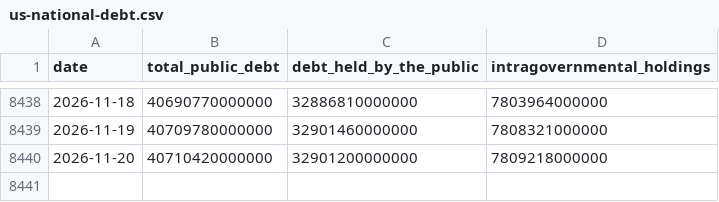
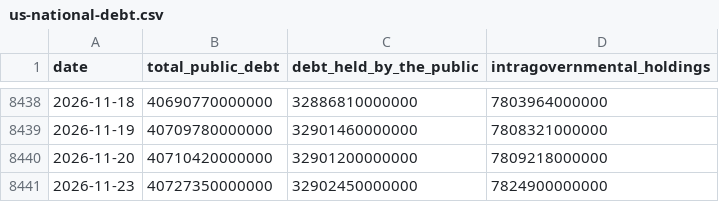
Before and after one commit to sahiljangra12/open-data-company, a CSV file: docs/data/sets/us-national-debt.csv, drawn as a sheet; only a part is shown, gaps mark what is left out; the diff names each change by its address in the sheet, - before the commit and + after, or states it on an @@ line.

```diff
--- a/docs/data/sets/us-national-debt.csv
+++ b/docs/data/sets/us-national-debt.csv
+row 8441: 2026-11-23 | 40727350000000 | 32902450000000 | 7824900000000
```
Also changed, not shown: docs/data/sets/earthquakes-past-30-days.csv, docs/data/sets/research-papers-by-country.csv, 19 other files.
